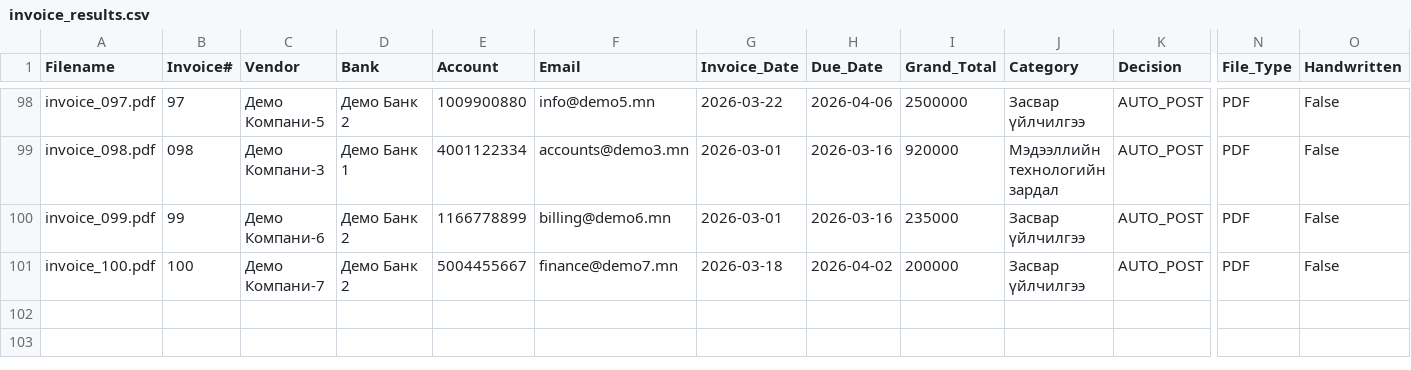
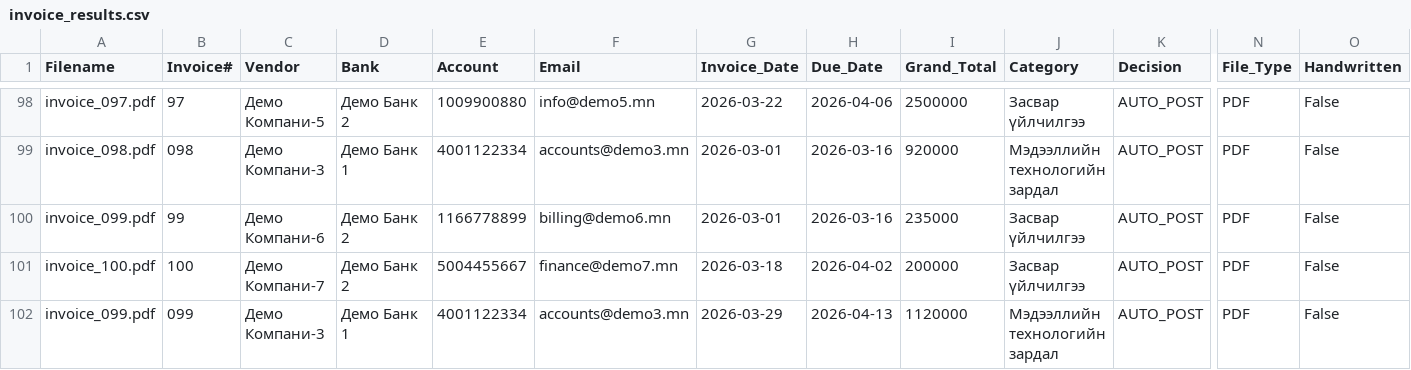
Before and after one commit to MUST-b241960028/invoice-ai-agent, a CSV file: invoice_results.csv, drawn as a sheet; only a part is shown, gaps mark what is left out; rows hold the shown columns only; the diff names each change by its address in the sheet, - before the commit and + after, or states it on an @@ line.

Commit message:
Localize UI and persist uploaded invoices

```diff
--- a/invoice_results.csv
+++ b/invoice_results.csv
+row 102: invoice_099.pdf | 099 | Демо Компани-3 | Демо Банк 1 | 4001122334 | accounts@demo3.mn | 2026-03-29 | 2026-04-13 | 1120000 | Мэдээллийн технологийн зардал | AUTO_POST | PDF | False
```
Also changed, not shown: 3 other files.
